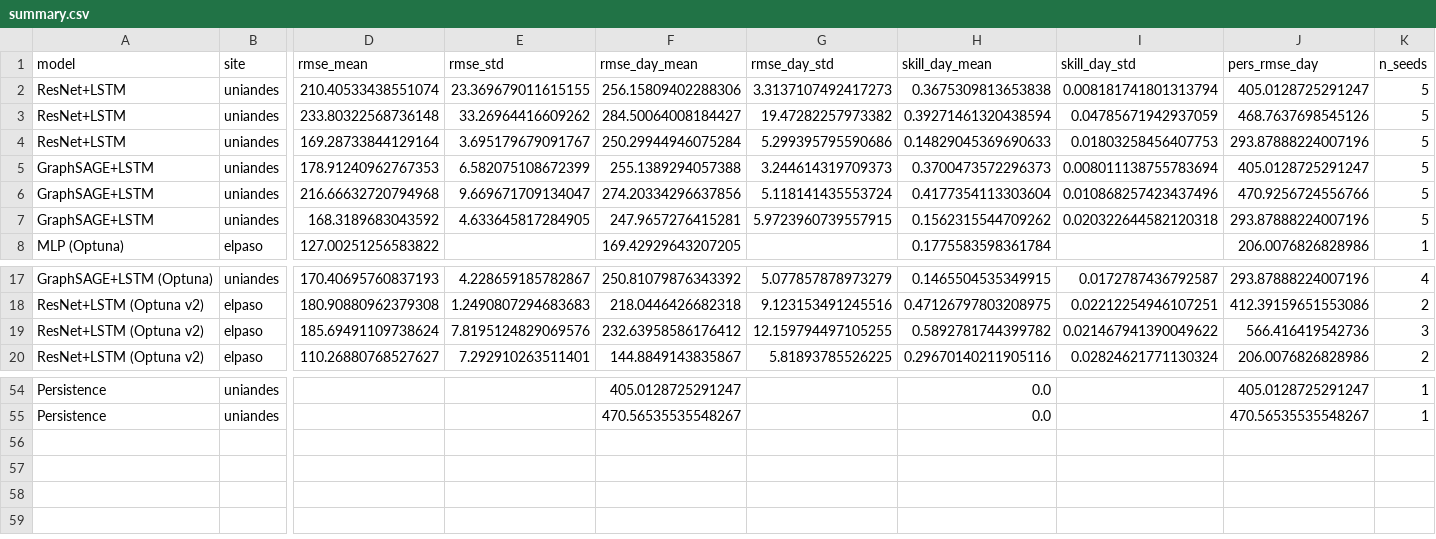
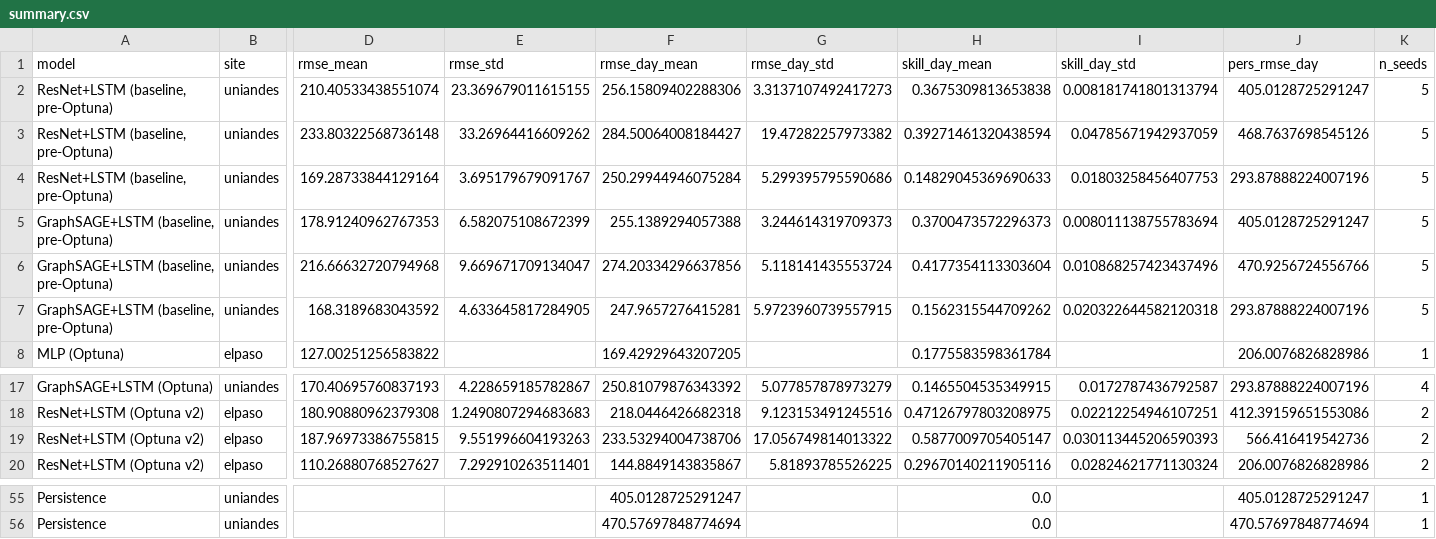
Before and after one commit to EstebanLN/solar-forecasting-uq, a CSV file: results/summary.csv, drawn as a sheet; only a part is shown, gaps mark what is left out; addresses are those after the commit; the diff covers the shown part only; the diff names each change by its address in the sheet, - before the commit and + after, or states it on an @@ line.

Commit message:
Make results aggregator robust and reproducible
- Deduplicate neural-net runs by (site, horizon, seed), keeping the latest, so a
  re-run of the same seed supersedes rather than double-counts it (fixes El Paso
  ResNet v2 6h: 3 runs of 2 seeds -> correct 2-seed mean 0.588)
- Skip archived/superseded run dirs (leading underscore) and keep only the
  latest SARIMA run per site, so the stale static-extrapolation SARIMA no longer
  contaminates the aggregate (El Paso SARIMA -> correct rolling-origin 0.42/0.65/0.74)
- Relabel the pre-Optuna plain ResNet/GraphSAGE baselines as
  '(baseline, pre-Optuna)' to disambiguate them from the paper's Optuna models
- Regenerate results/summary.csv and summary.md; values now reproduce the
  manuscript tables

```diff
--- a/results/summary.csv
+++ b/results/summary.csv
-A2:A4 (model): ResNet+LSTM
+A2:A4 (model): ResNet+LSTM (baseline, pre-Optuna)
-A5:A7 (model): GraphSAGE+LSTM
+A5:A7 (model): GraphSAGE+LSTM (baseline, pre-Optuna)
-D19 (rmse_mean): 185.69491109738624
+D19 (rmse_mean): 187.96973386755815
-E19 (rmse_std): 7.8195124829069576
+E19 (rmse_std): 9.551996604193263
-F19 (rmse_day_mean): 232.63958586176412
+F19 (rmse_day_mean): 233.53294004738706
-G19 (rmse_day_std): 12.159794497105255
+G19 (rmse_day_std): 17.056749814013322
-H19 (skill_day_mean): 0.5892781744399782
+H19 (skill_day_mean): 0.5877009705405147
-I19 (skill_day_std): 0.021467941390049622
+I19 (skill_day_std): 0.030113445206590393
-K19 (n_seeds): 3
+K19 (n_seeds): 2
-F56 (rmse_day_mean): 470.56535535548267
+F56 (rmse_day_mean): 470.57697848774694
-J56 (pers_rmse_day): 470.56535535548267
+J56 (pers_rmse_day): 470.57697848774694
```
Also changed, not shown: 8 added rows, 7 removed rows and 16 edited cells elsewhere in this file, 2 other files.
